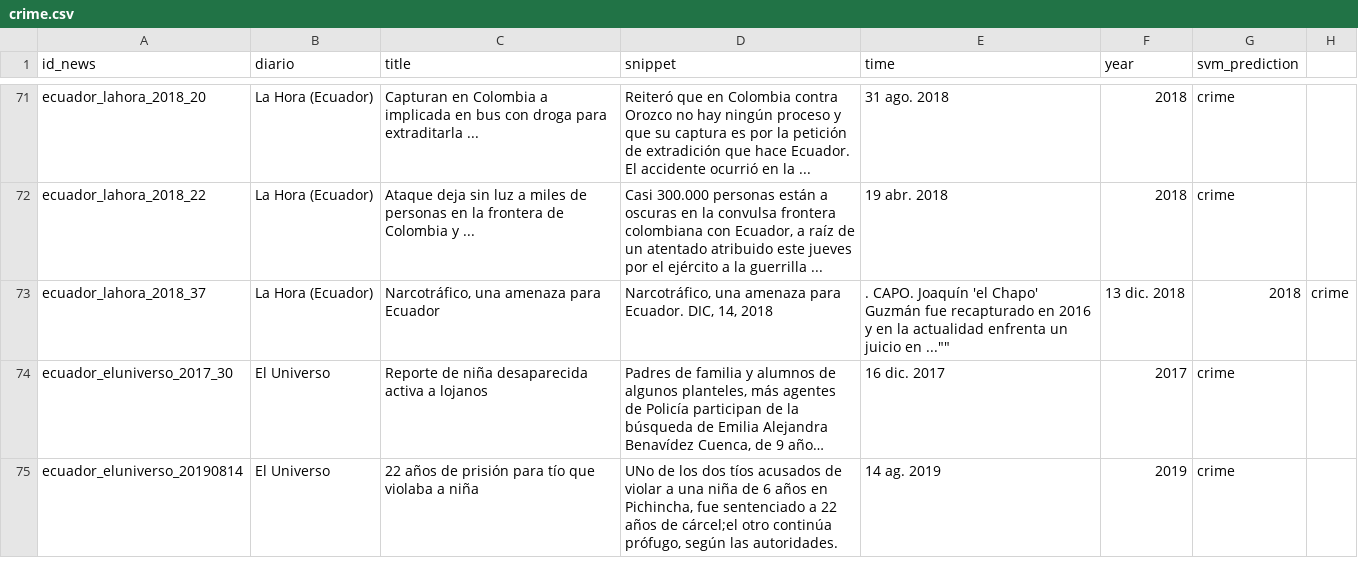
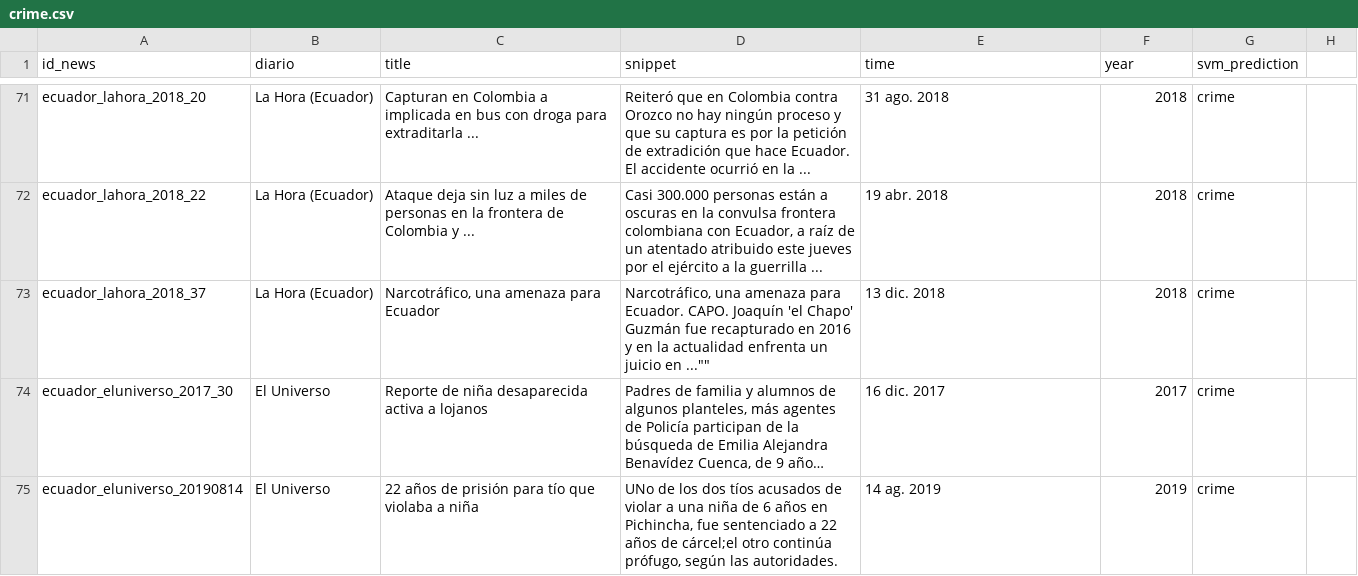
Before and after one commit to gaalocastillo/ai_final_project, a CSV file: data/crime.csv, drawn as a sheet; only a part is shown, gaps mark what is left out; long unchanged cells end in …; the diff names each change by its address in the sheet, - before the commit and + after, or states it on an @@ line.

```diff
--- a/data/crime.csv
+++ b/data/crime.csv
-D73 (snippet): …para Ecuador. DIC, 14, 2018
+D73 (snippet): …para Ecuador. CAPO. Joaquín 'el Chapo' Guzmán fue recapturado en 2016 y en la actualidad enfrenta un juicio en ...""
-E73 (time): . CAPO. Joaquín 'el Chapo' Guzmán fue recapturado en 2016 y en la actualidad enfrenta un juicio en ...""
+E73 (time): 13 dic. 2018
-F73 (year): 13 dic. 2018
+F73 (year): 2018
-G73 (svm_prediction): 2018
+G73 (svm_prediction): crime
-H73: crime
+H73: (empty)
```
Also changed, not shown: data/sport.csv, 11 other files.
